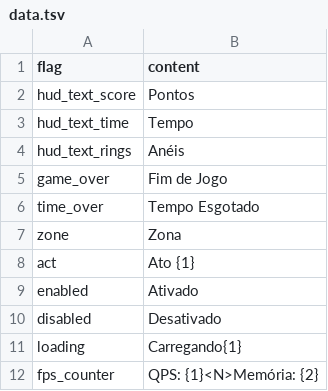
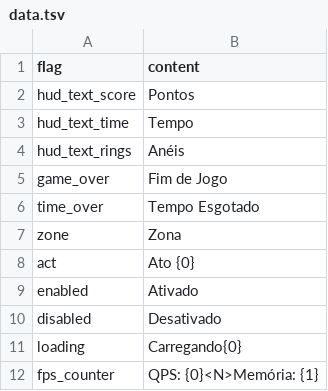
Before and after one commit to sunkydunky31/ASTHG, a TSV file: assets/locales/pt-BR/data.tsv, drawn as a sheet.

```diff
--- a/assets/locales/pt-BR/data.tsv
+++ b/assets/locales/pt-BR/data.tsv
@@ -7,6 +7,6 @@ time_over	Tempo Esgotado
 zone	Zona
-act	Ato {1}
+act	Ato {0}
 enabled	Ativado
 disabled	Desativado
-loading	Carregando{1}
-fps_counter	QPS: {1}<N>Memória: {2}
+loading	Carregando{0}
+fps_counter	QPS: {0}<N>Memória: {1}
```
Also changed, not shown: assets/locales/pt-BR/option_controls.tsv, 30 other files.
